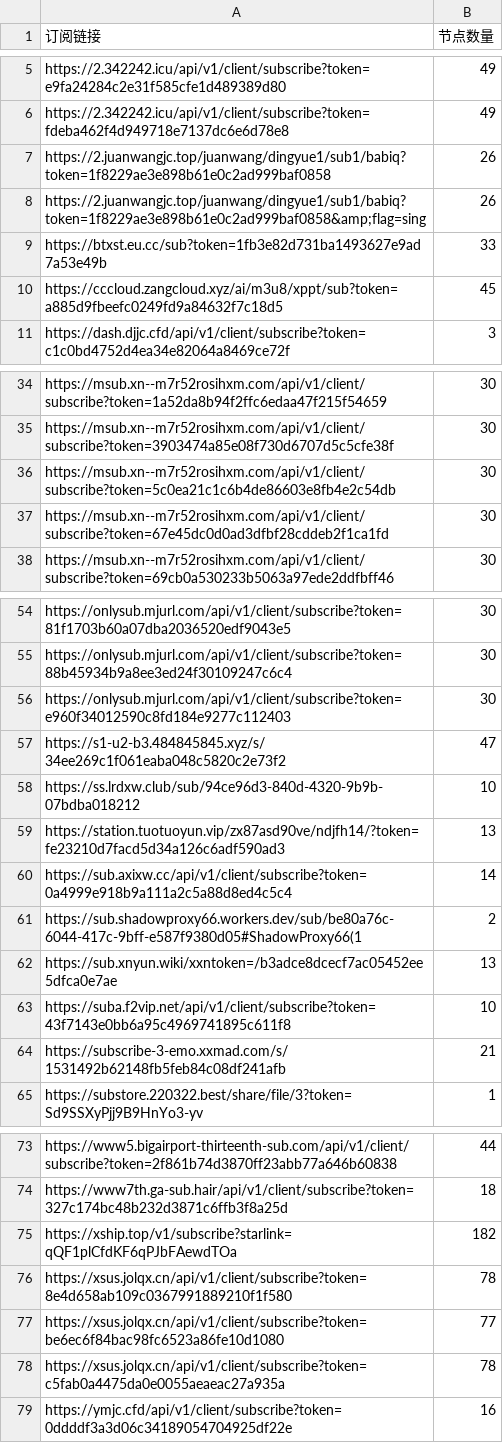
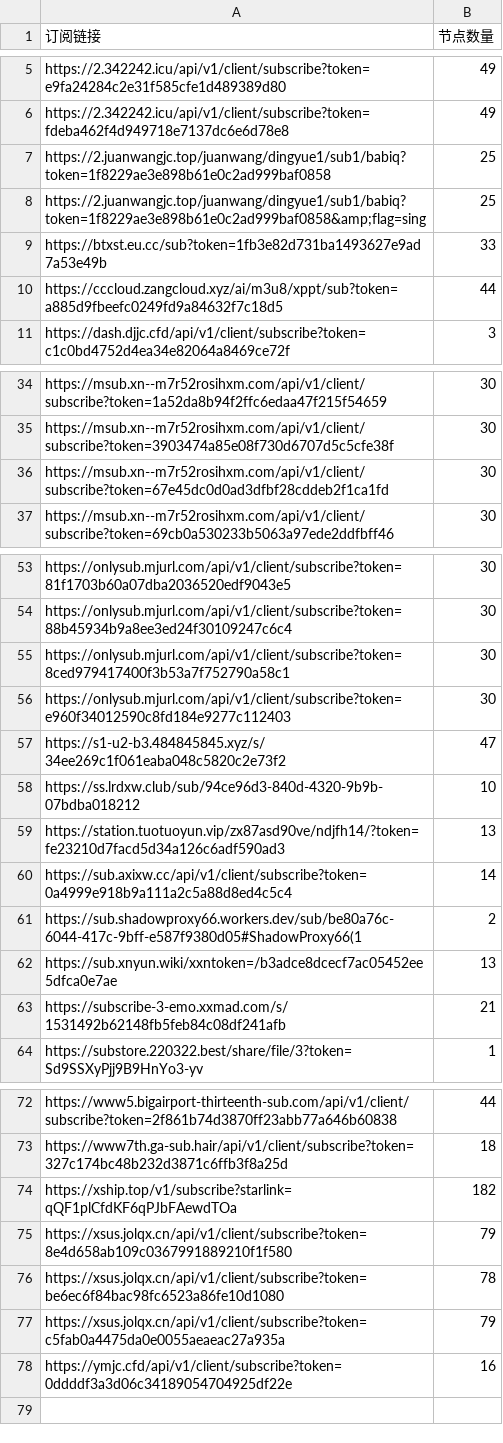
Before and after one commit to pdd520/NodeParser, a CSV file: sub_parser.csv, drawn as a sheet; only a part is shown, gaps mark what is left out; the diff covers the shown part only.

```diff
--- a/sub_parser.csv
+++ b/sub_parser.csv
@@ -6,6 +6,6 @@ https://2.342242.icu/api/v1/client/subscribe?token=e9fa24284c2e31f585cfe1d489389
 https://2.342242.icu/api/v1/client/subscribe?token=fdeba462f4d949718e7137dc6e6d78e8,49
-https://2.juanwangjc.top/juanwang/dingyue1/sub1/babiq?token=1f8229ae3e898b61e0c2ad999baf0858,26
-https://2.juanwangjc.top/juanwang/dingyue1/sub1/babiq?token=1f8229ae3e898b61e0c2ad999baf0858&amp;flag=sing,26
+https://2.juanwangjc.top/juanwang/dingyue1/sub1/babiq?token=1f8229ae3e898b61e0c2ad999baf0858,25
+https://2.juanwangjc.top/juanwang/dingyue1/sub1/babiq?token=1f8229ae3e898b61e0c2ad999baf0858&amp;flag=sing,25
 https://btxst.eu.cc/sub?token=1fb3e82d731ba1493627e9ad7a53e49b,33
-https://cccloud.zangcloud.xyz/ai/m3u8/xppt/sub?token=a885d9fbeefc0249fd9a84632f7c18d5,45
+https://cccloud.zangcloud.xyz/ai/m3u8/xppt/sub?token=a885d9fbeefc0249fd9a84632f7c18d5,44
 https://dash.djjc.cfd/api/v1/client/subscribe?token=c1c0bd4752d4ea34e82064a8469ce72f,3
@@ -35,3 +35,2 @@ https://msub.xn--m7r52rosihxm.com/api/v1/client/subscribe?token=1a52da8b94f2ffc6
 https://msub.xn--m7r52rosihxm.com/api/v1/client/subscribe?token=3903474a85e08f730d6707d5c5cfe38f,30
-https://msub.xn--m7r52rosihxm.com/api/v1/client/subscribe?token=5c0ea21c1c6b4de86603e8fb4e2c54db,30
 https://msub.xn--m7r52rosihxm.com/api/v1/client/subscribe?token=67e45dc0d0ad3dfbf28cddeb2f1ca1fd,30
@@ -55,2 +54,3 @@ https://onlysub.mjurl.com/api/v1/client/subscribe?token=81f1703b60a07dba2036520e
 https://onlysub.mjurl.com/api/v1/client/subscribe?token=88b45934b9a8ee3ed24f30109247c6c4,30
+https://onlysub.mjurl.com/api/v1/client/subscribe?token=8ced979417400f3b53a7f752790a58c1,30
 https://onlysub.mjurl.com/api/v1/client/subscribe?token=e960f34012590c8fd184e9277c112403,30
@@ -62,3 +62,2 @@ https://sub.shadowproxy66.workers.dev/sub/be80a76c-6044-417c-9bff-e587f9380d05#S
 https://sub.xnyun.wiki/xxntoken=/b3adce8dcecf7ac05452ee5dfca0e7ae,13
-https://suba.f2vip.net/api/v1/client/subscribe?token=43f7143e0bb6a95c4969741895c611f8,10
 https://subscribe-3-emo.xxmad.com/s/1531492b62148fb5feb84c08df241afb,21
@@ -75,5 +74,5 @@ https://www7th.ga-sub.hair/api/v1/client/subscribe?token=327c174bc48b232d3871c6f
 https://xship.top/v1/subscribe?starlink=qQF1plCfdKF6qPJbFAewdTOa,182
-https://xsus.jolqx.cn/api/v1/client/subscribe?token=8e4d658ab109c0367991889210f1f580,78
-https://xsus.jolqx.cn/api/v1/client/subscribe?token=be6ec6f84bac98fc6523a86fe10d1080,77
-https://xsus.jolqx.cn/api/v1/client/subscribe?token=c5fab0a4475da0e0055aeaeac27a935a,78
+https://xsus.jolqx.cn/api/v1/client/subscribe?token=8e4d658ab109c0367991889210f1f580,79
+https://xsus.jolqx.cn/api/v1/client/subscribe?token=be6ec6f84bac98fc6523a86fe10d1080,78
+https://xsus.jolqx.cn/api/v1/client/subscribe?token=c5fab0a4475da0e0055aeaeac27a935a,79
 https://ymjc.cfd/api/v1/client/subscribe?token=0ddddf3a3d06c34189054704925df22e,16
```
Also changed, not shown: 2 edited cells elsewhere in this file, 3 other files.
